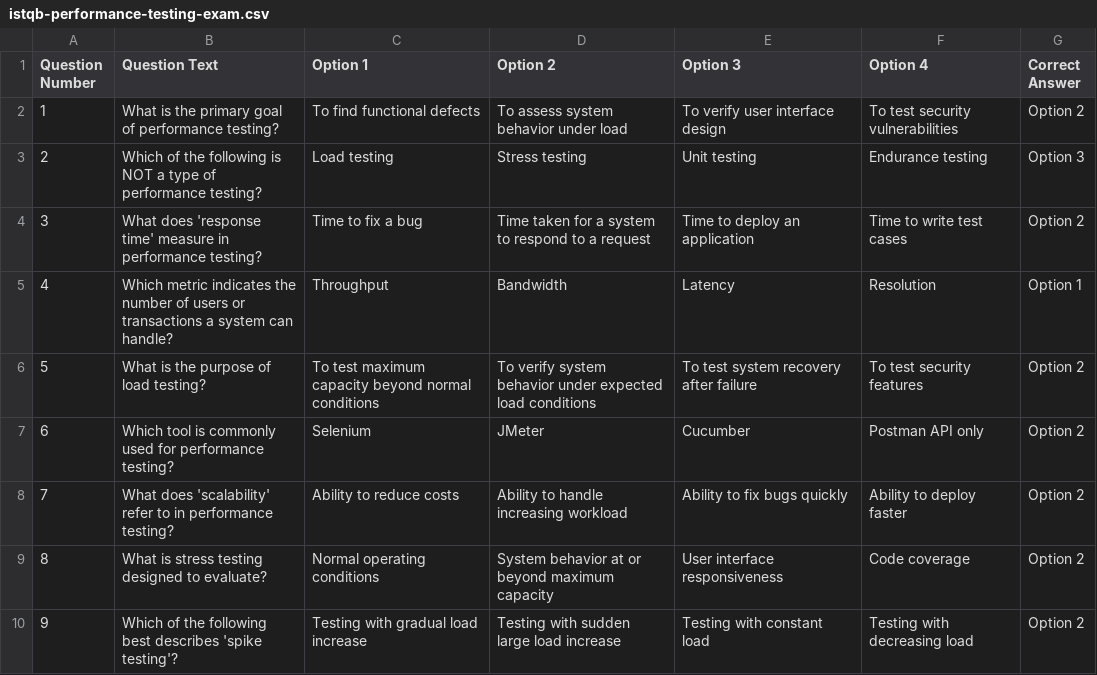
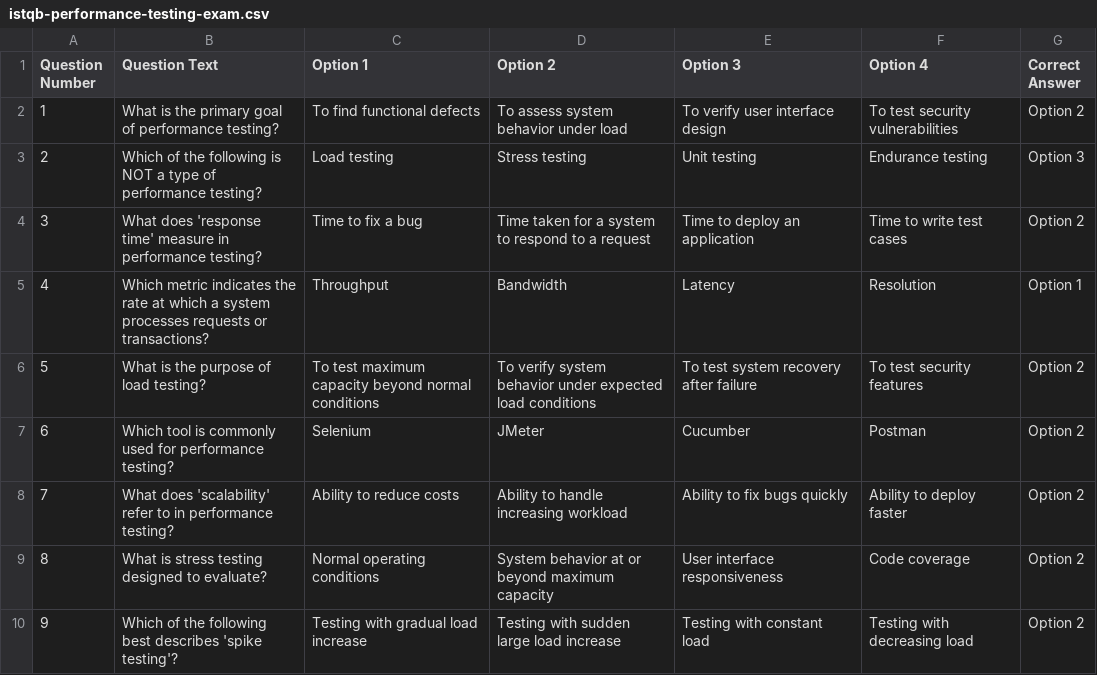
Before and after one commit to Razan-Eldaif/performance-testing-exam, a CSV file: istqb-performance-testing-exam.csv, drawn as a sheet; only a part is shown.

```diff
--- a/istqb-performance-testing-exam.csv
+++ b/istqb-performance-testing-exam.csv
@@ -4,5 +4,5 @@ Question Number,Question Text,Option 1,Option 2,Option 3,Option 4,Correct Answer
 3,What does 'response time' measure in performance testing?,Time to fix a bug,Time taken for a system to respond to a request,Time to deploy an application,Time to write test cases,Option 2
-4,Which metric indicates the number of users or transactions a system can handle?,Throughput,Bandwidth,Latency,Resolution,Option 1
+4,Which metric indicates the rate at which a system processes requests or transactions?,Throughput,Bandwidth,Latency,Resolution,Option 1
 5,What is the purpose of load testing?,To test maximum capacity beyond normal conditions,To verify system behavior under expected load conditions,To test system recovery after failure,To test security features,Option 2
-6,Which tool is commonly used for performance testing?,Selenium,JMeter,Cucumber,Postman API only,Option 2
+6,Which tool is commonly used for performance testing?,Selenium,JMeter,Cucumber,Postman,Option 2
 7,What does 'scalability' refer to in performance testing?,Ability to reduce costs,Ability to handle increasing workload,Ability to fix bugs quickly,Ability to deploy faster,Option 2
```
